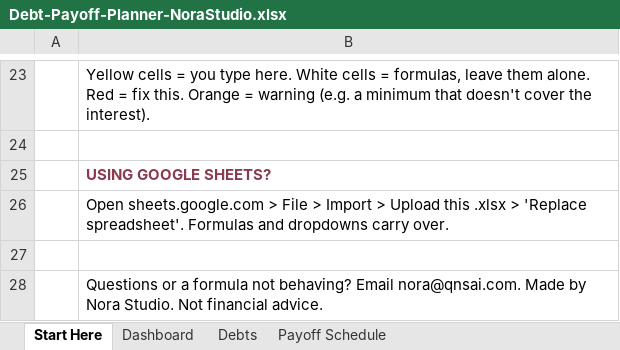
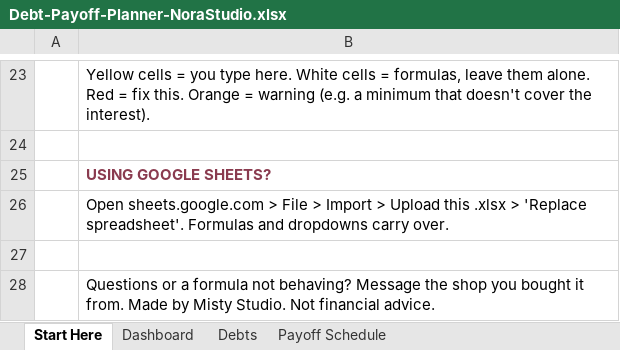
Before and after one commit to norastudiohq/norastudiohq.github.io, an Excel workbook: dl/LXOiZgZw6sBNSCDw/Debt-Payoff-Planner-NoraStudio.xlsx, sheet Start Here, drawn as a sheet; only a part is shown, gaps mark what is left out; values as stored, in another font and other column widths than the file's, no borders; the diff names each change by its address in the sheet, - before the commit and + after, or states it on an @@ line.

Commit message:
Misty rebrand: Nora Studio -> Misty Studio site text, contact mistyai@qnsai.com, re-copy 7 QA'd download files

```diff
--- a/dl/LXOiZgZw6sBNSCDw/Debt-Payoff-Planner-NoraStudio.xlsx (sheet Start Here)
+++ b/dl/LXOiZgZw6sBNSCDw/Debt-Payoff-Planner-NoraStudio.xlsx (sheet Start Here)
-B28: …not behaving? Email nora@qnsai.com. Made by Nora Studio. Not…
+B28: …not behaving? Message the shop you bought it from. Made by Misty Studio. Not…
```
Also changed, not shown: sheet Payoff Schedule, sheet Dashboard, sheet Debts, charts or pictures, dl/G7b2FYpQZDiSikvt/Monthly-Budget-Planner-NoraStudio.xlsx, dl/QkFNAj8Wx9bU9aQs/Rental-Property-Tracker-NoraStudio.xlsx, 37 other files.
